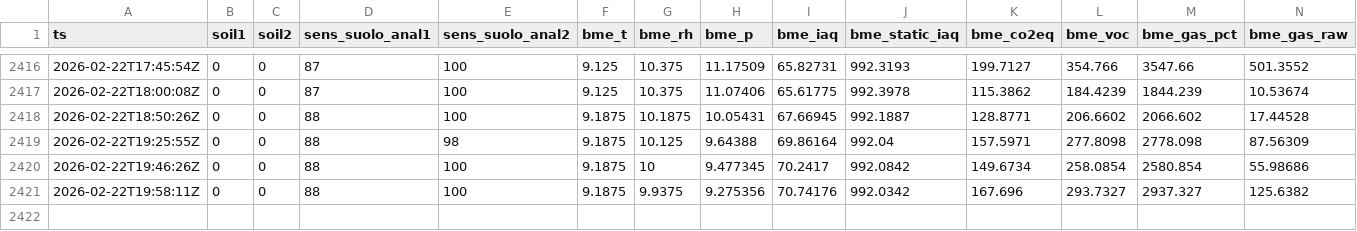
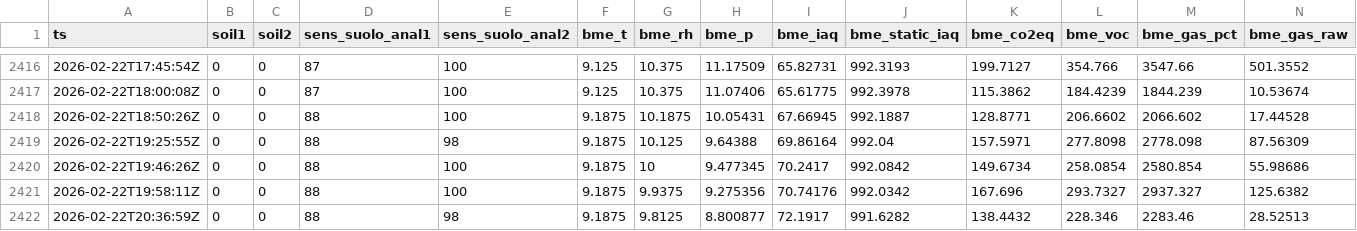
Before and after one commit to samuele9581/esp32-keepalive, a CSV file: states/metrics.csv, drawn as a sheet; only a part is shown, gaps mark what is left out; rows hold the shown columns only; the diff names each change by its address in the sheet, - before the commit and + after, or states it on an @@ line.

```diff
--- a/states/metrics.csv
+++ b/states/metrics.csv
+row 2422: 2026-02-22T20:36:59Z | 0 | 0 | 88 | 98 | 9.1875 | 9.8125 | 8.800877 | 72.1917 | 991.6282 | 138.4432 | 228.346 | 2283.46 | 28.52513
```
Also changed, not shown: 1 other file.
